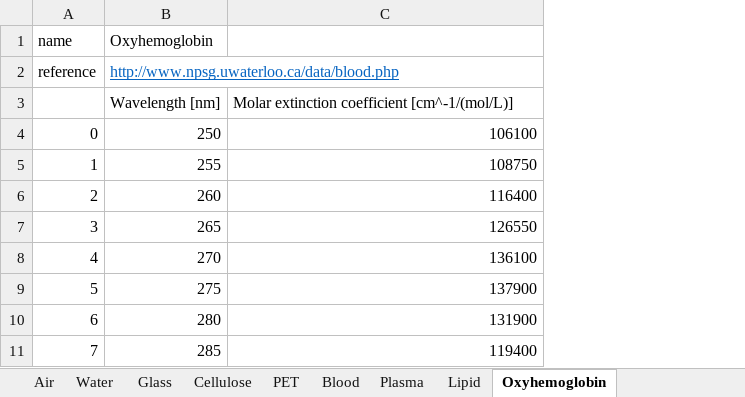
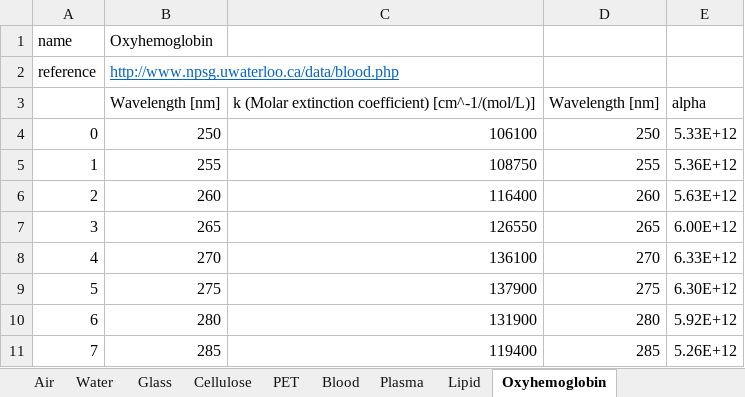
Before and after one commit to de-eb/OCT, an Excel workbook: modules/tools/optical_constants_dataset.xlsx, sheet Oxyhemoglobin, drawn as a sheet; only a part is shown; values as stored, in another font and other column widths than the file's, no borders; the diff names each change by its address in the sheet, - before the commit and + after, or states it on an @@ line.

```diff
--- a/modules/tools/optical_constants_dataset.xlsx (sheet Oxyhemoglobin)
+++ b/modules/tools/optical_constants_dataset.xlsx (sheet Oxyhemoglobin)
+column D, rows 3-11: Wavelength [nm] | 250 | 255 | 260 | 265 | 270 | 275 | 280 | 285
+column E, rows 3-11: alpha | 5.33E+12 | 5.36E+12 | 5.63E+12 | 6.00E+12 | 6.33E+12 | 6.30E+12 | 5.92E+12 | 5.26E+12
-C3: Molar extinction coefficient [cm^-1/(mol/L)]
+C3: k (Molar extinction coefficient) [cm^-1/(mol/L)]
```
Also changed, not shown: sheet Zeaxanthin, sheet Lutein, sheet Deoxyhemoglobin, sheet Glass, sheet PET, sheet Blood, 4 more sheets.
